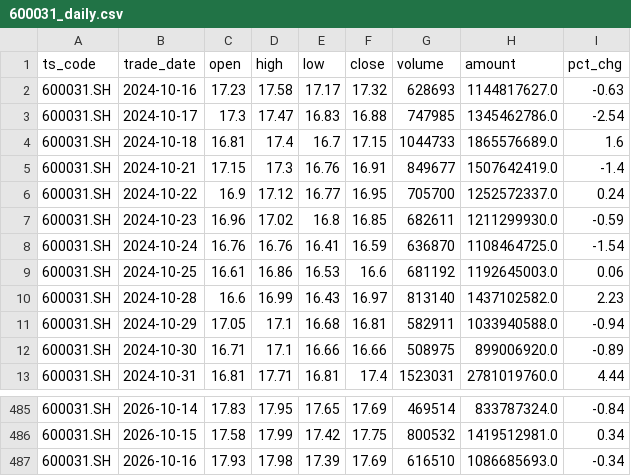
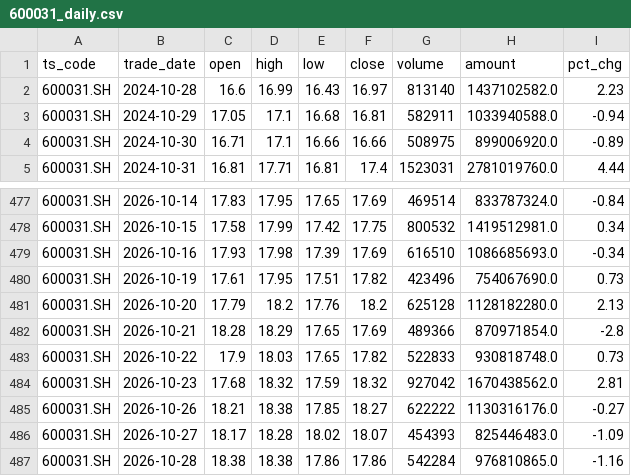
Before and after one commit to wangmx816/turtle-quant-strategy, a CSV file: data/600031_daily.csv, drawn as a sheet; only a part is shown, gaps mark what is left out.

```diff
--- a/data/600031_daily.csv
+++ b/data/600031_daily.csv
@@ -1,10 +1,2 @@
 ts_code,trade_date,open,high,low,close,volume,amount,pct_chg
-600031.SH,2024-10-16,17.23,17.58,17.17,17.32,628693,1144817627.0,-0.63
-600031.SH,2024-10-17,17.3,17.47,16.83,16.88,747985,1345462786.0,-2.54
-600031.SH,2024-10-18,16.81,17.4,16.7,17.15,1044733,1865576689.0,1.6
-600031.SH,2024-10-21,17.15,17.3,16.76,16.91,849677,1507642419.0,-1.4
-600031.SH,2024-10-22,16.9,17.12,16.77,16.95,705700,1252572337.0,0.24
-600031.SH,2024-10-23,16.96,17.02,16.8,16.85,682611,1211299930.0,-0.59
-600031.SH,2024-10-24,16.76,16.76,16.41,16.59,636870,1108464725.0,-1.54
-600031.SH,2024-10-25,16.61,16.86,16.53,16.6,681192,1192645003.0,0.06
 600031.SH,2024-10-28,16.6,16.99,16.43,16.97,813140,1437102582.0,2.23
@@ -487 +479,9 @@
 600031.SH,2026-10-16,17.93,17.98,17.39,17.69,616510,1086685693.0,-0.34
+600031.SH,2026-10-19,17.61,17.95,17.51,17.82,423496,754067690.0,0.73
+600031.SH,2026-10-20,17.79,18.2,17.76,18.2,625128,1128182280.0,2.13
+600031.SH,2026-10-21,18.28,18.29,17.65,17.69,489366,870971854.0,-2.8
+600031.SH,2026-10-22,17.9,18.03,17.65,17.82,522833,930818748.0,0.73
+600031.SH,2026-10-23,17.68,18.32,17.59,18.32,927042,1670438562.0,2.81
+600031.SH,2026-10-26,18.21,18.38,17.85,18.27,622222,1130316176.0,-0.27
+600031.SH,2026-10-27,18.17,18.28,18.02,18.07,454393,825446483.0,-1.09
+600031.SH,2026-10-28,18.38,18.38,17.86,17.86,542284,976810865.0,-1.16
```
Also changed, not shown: data/002202_daily.csv, output/param_grid_600031.csv, 7 other files.
